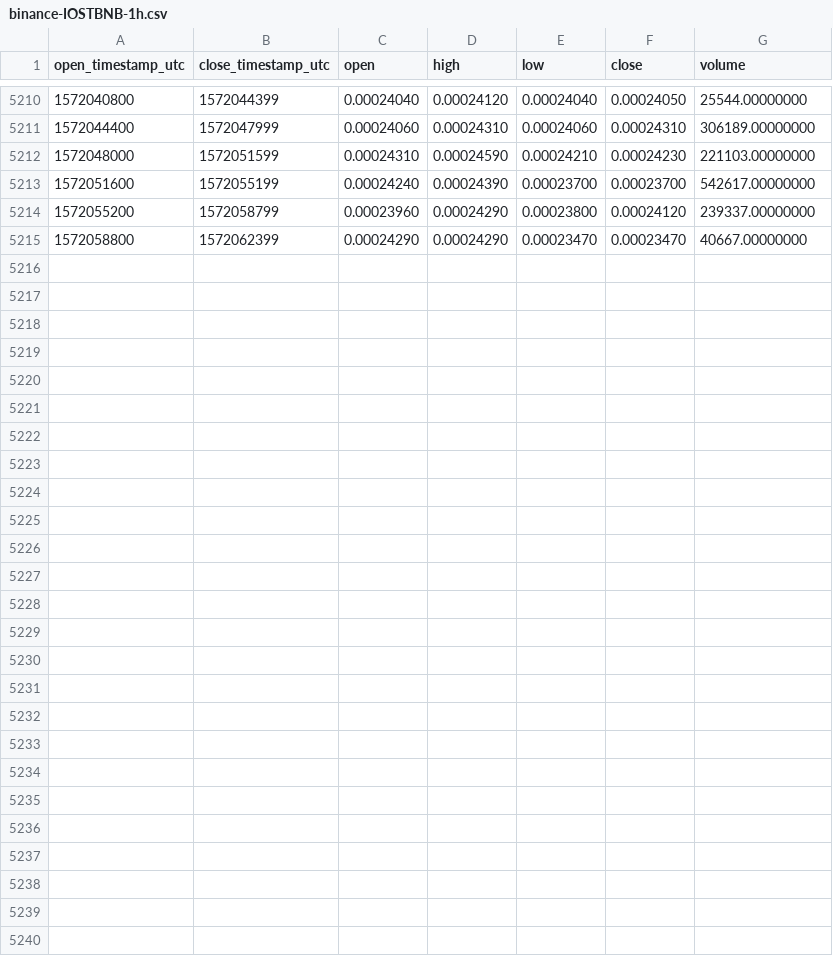
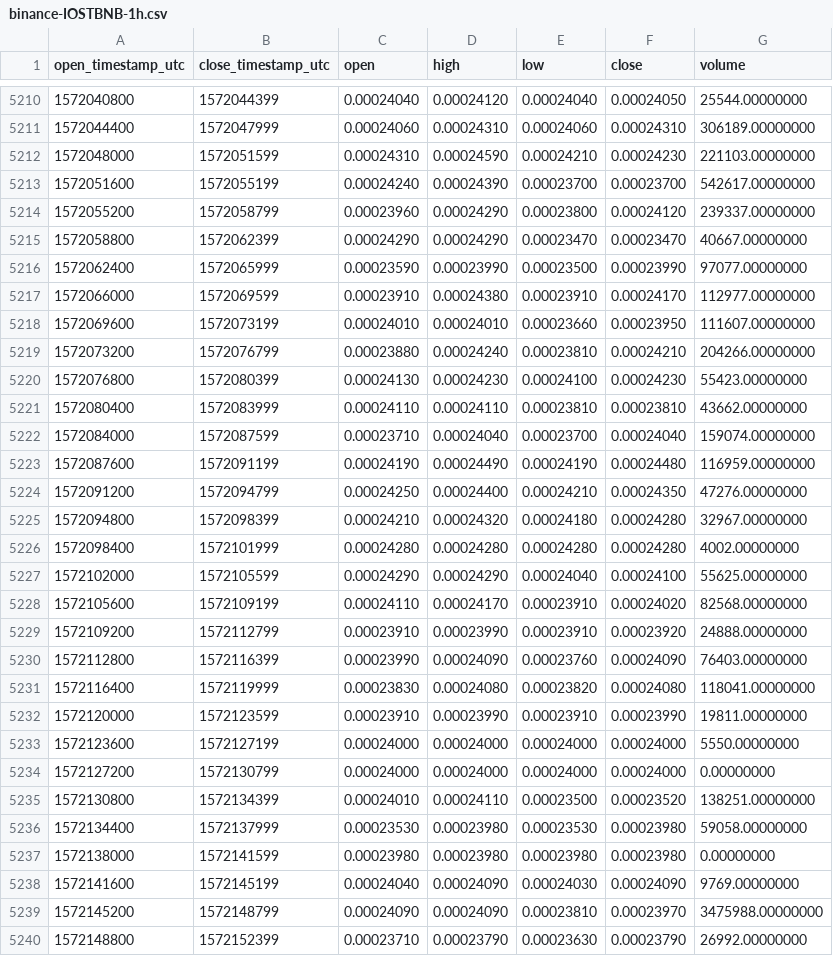
Before and after one commit to cryptobigbro/binance-IOSTBNB, a CSV file: binance-IOSTBNB-1h.csv, drawn as a sheet; only a part is shown, gaps mark what is left out; the diff names each change by its address in the sheet, - before the commit and + after, or states it on an @@ line.

Commit message:
Update OHLCV data.

```diff
--- a/binance-IOSTBNB-1h.csv
+++ b/binance-IOSTBNB-1h.csv
+row 5216: 1572062400 | 1572065999 | 0.00023590 | 0.00023990 | 0.00023500 | 0.00023990 | 97077.00000000
+row 5217: 1572066000 | 1572069599 | 0.00023910 | 0.00024380 | 0.00023910 | 0.00024170 | 112977.00000000
+row 5218: 1572069600 | 1572073199 | 0.00024010 | 0.00024010 | 0.00023660 | 0.00023950 | 111607.00000000
+row 5219: 1572073200 | 1572076799 | 0.00023880 | 0.00024240 | 0.00023810 | 0.00024210 | 204266.00000000
+row 5220: 1572076800 | 1572080399 | 0.00024130 | 0.00024230 | 0.00024100 | 0.00024230 | 55423.00000000
+row 5221: 1572080400 | 1572083999 | 0.00024110 | 0.00024110 | 0.00023810 | 0.00023810 | 43662.00000000
+row 5222: 1572084000 | 1572087599 | 0.00023710 | 0.00024040 | 0.00023700 | 0.00024040 | 159074.00000000
+row 5223: 1572087600 | 1572091199 | 0.00024190 | 0.00024490 | 0.00024190 | 0.00024480 | 116959.00000000
+row 5224: 1572091200 | 1572094799 | 0.00024250 | 0.00024400 | 0.00024210 | 0.00024350 | 47276.00000000
+row 5225: 1572094800 | 1572098399 | 0.00024210 | 0.00024320 | 0.00024180 | 0.00024280 | 32967.00000000
+row 5226: 1572098400 | 1572101999 | 0.00024280 | 0.00024280 | 0.00024280 | 0.00024280 | 4002.00000000
+row 5227: 1572102000 | 1572105599 | 0.00024290 | 0.00024290 | 0.00024040 | 0.00024100 | 55625.00000000
+row 5228: 1572105600 | 1572109199 | 0.00024110 | 0.00024170 | 0.00023910 | 0.00024020 | 82568.00000000
+row 5229: 1572109200 | 1572112799 | 0.00023910 | 0.00023990 | 0.00023910 | 0.00023920 | 24888.00000000
+row 5230: 1572112800 | 1572116399 | 0.00023990 | 0.00024090 | 0.00023760 | 0.00024090 | 76403.00000000
+row 5231: 1572116400 | 1572119999 | 0.00023830 | 0.00024080 | 0.00023820 | 0.00024080 | 118041.00000000
+row 5232: 1572120000 | 1572123599 | 0.00023910 | 0.00023990 | 0.00023910 | 0.00023990 | 19811.00000000
+row 5233: 1572123600 | 1572127199 | 0.00024000 | 0.00024000 | 0.00024000 | 0.00024000 | 5550.00000000
+row 5234: 1572127200 | 1572130799 | 0.00024000 | 0.00024000 | 0.00024000 | 0.00024000 | 0.00000000
+row 5235: 1572130800 | 1572134399 | 0.00024010 | 0.00024110 | 0.00023500 | 0.00023520 | 138251.00000000
+row 5236: 1572134400 | 1572137999 | 0.00023530 | 0.00023980 | 0.00023530 | 0.00023980 | 59058.00000000
+row 5237: 1572138000 | 1572141599 | 0.00023980 | 0.00023980 | 0.00023980 | 0.00023980 | 0.00000000
+row 5238: 1572141600 | 1572145199 | 0.00024040 | 0.00024090 | 0.00024030 | 0.00024090 | 9769.00000000
+row 5239: 1572145200 | 1572148799 | 0.00024090 | 0.00024090 | 0.00023810 | 0.00023970 | 3475988.00000000
+row 5240: 1572148800 | 1572152399 | 0.00023710 | 0.00023790 | 0.00023630 | 0.00023790 | 26992.00000000
```
Also changed, not shown: binance-IOSTBNB-1d.csv.
